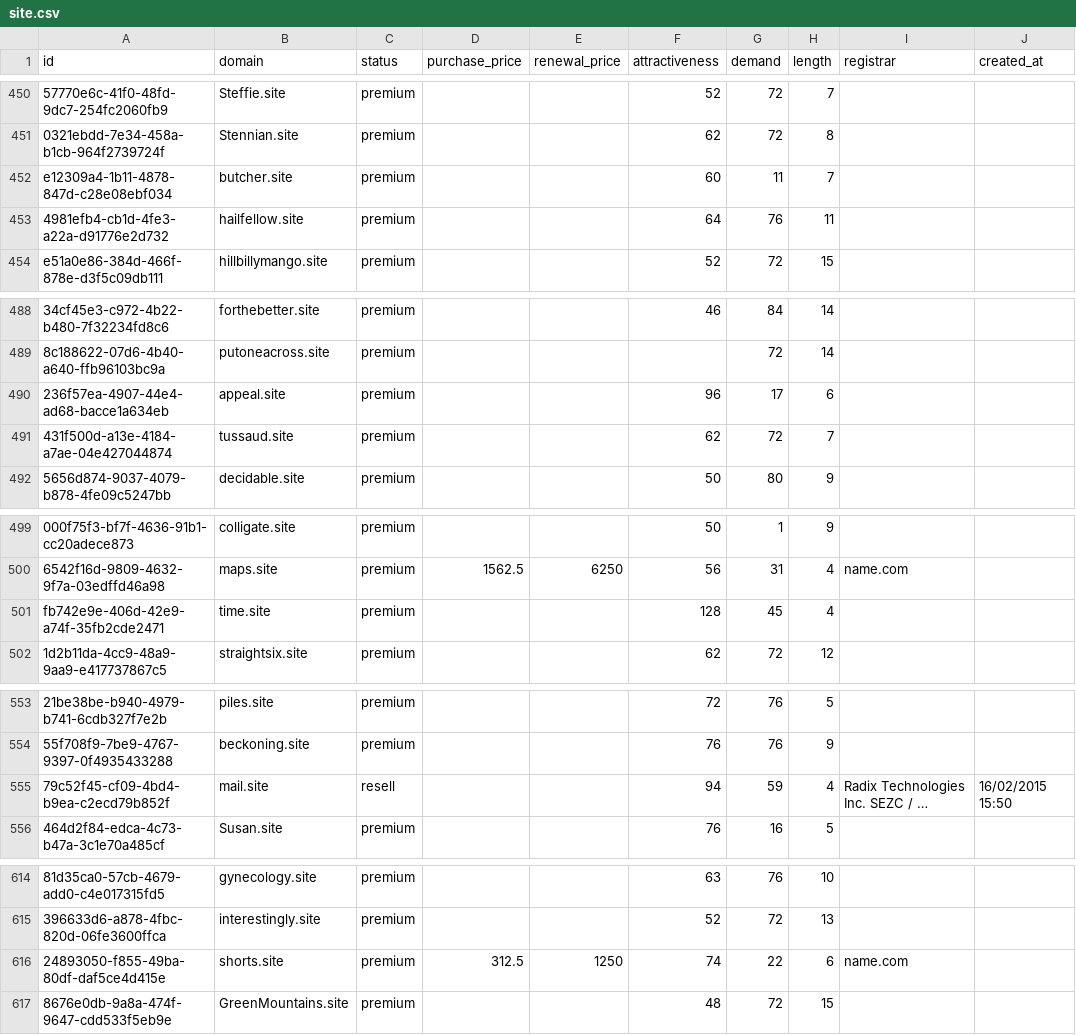
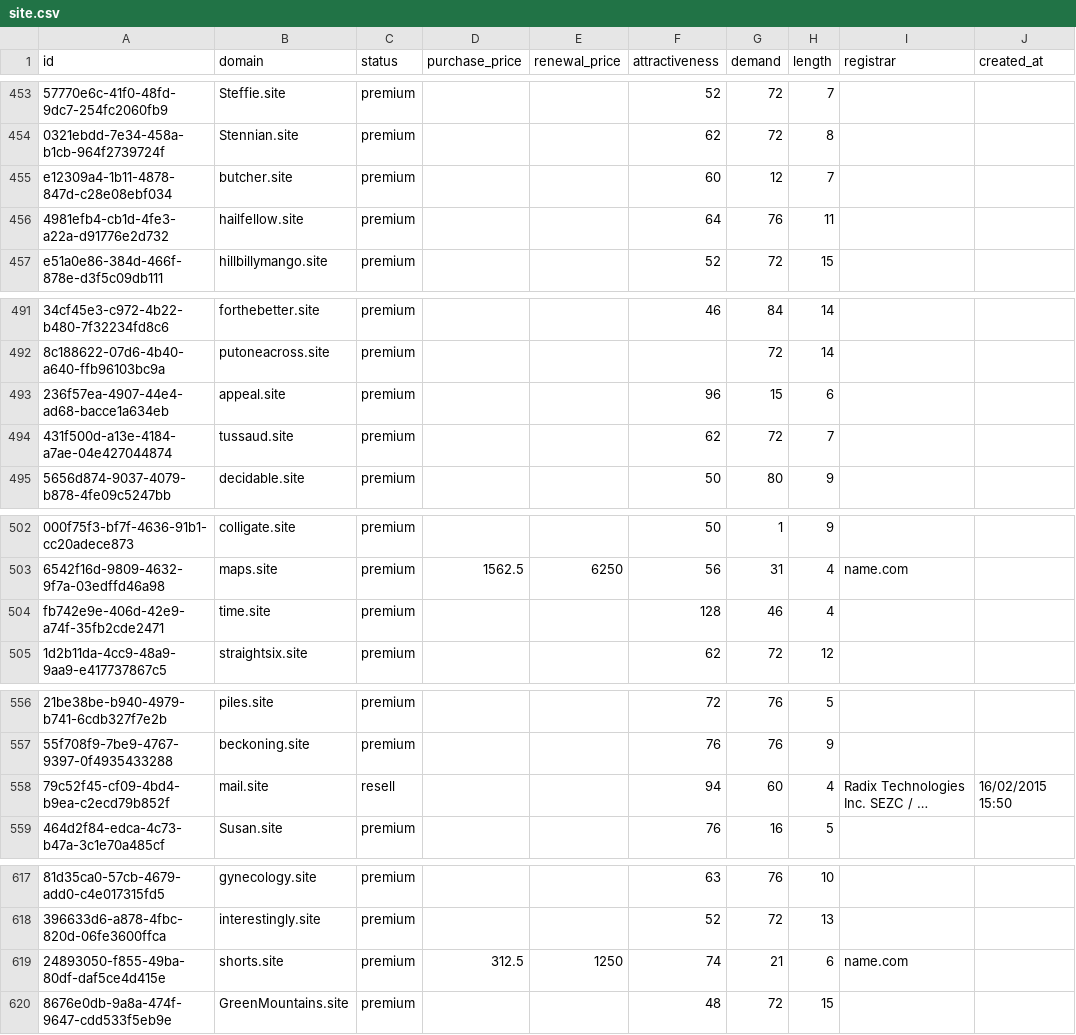
Before and after one commit to UniqueDomains/site-oneword-domains, a CSV file: site.csv, drawn as a sheet; only a part is shown, gaps mark what is left out; long unchanged cells end in …; addresses are those after the commit; the diff covers the shown part only; the diff names each change by its address in the sheet, - before the commit and + after, or states it on an @@ line.

```diff
--- a/site.csv
+++ b/site.csv
-G455 (demand): 11
+G455 (demand): 12
-G493 (demand): 17
+G493 (demand): 15
-G504 (demand): 45
+G504 (demand): 46
-G558 (demand): 59
+G558 (demand): 60
-G619 (demand): 22
+G619 (demand): 21
```
Also changed, not shown: 3 added rows, 3 removed rows and 3 edited cells elsewhere in this file, 4 other files.
